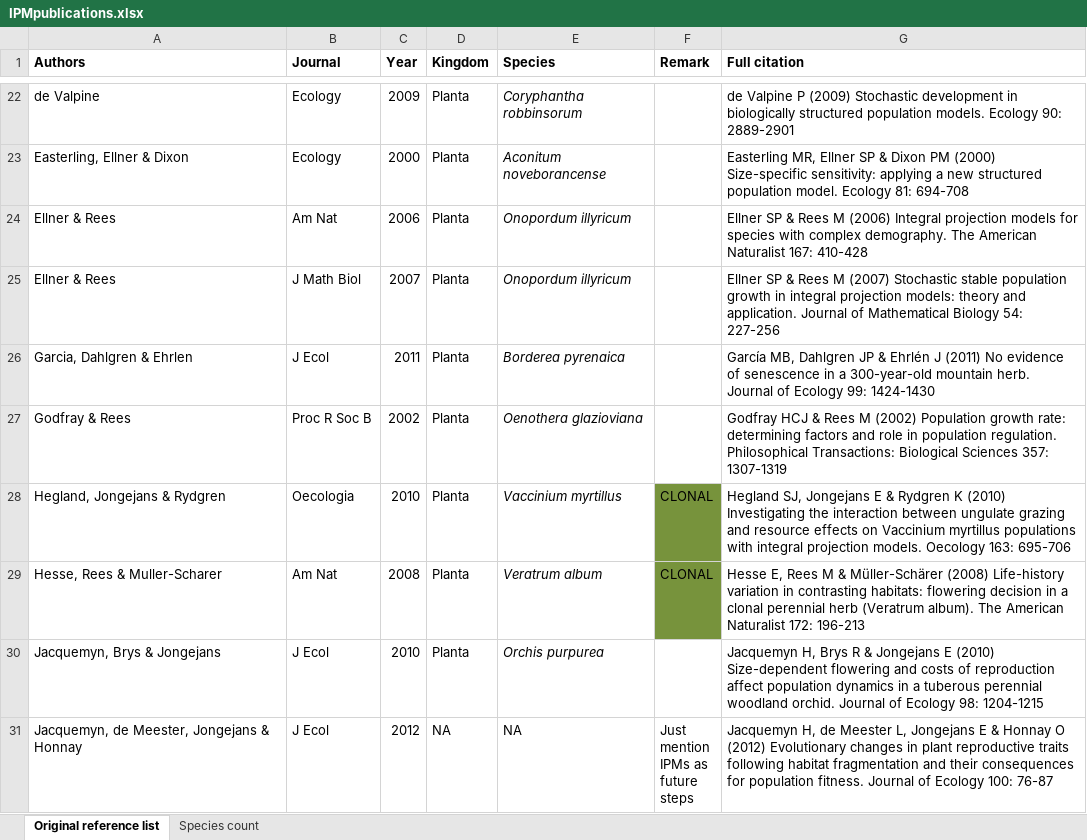
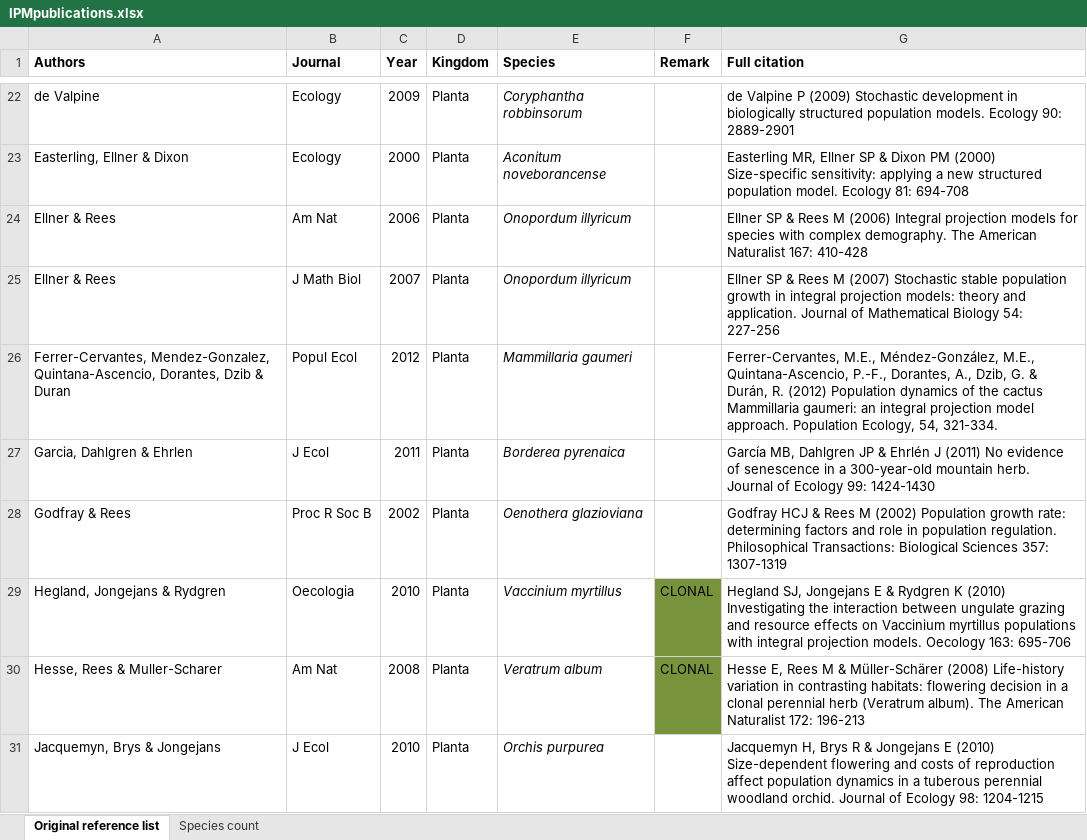
Before and after one commit to rforge/ipmpack, an Excel workbook: www/IPMpublications.xlsx, sheet Original reference list, drawn as a sheet; only a part is shown, gaps mark what is left out; the shorter side is filled out with more unchanged rows; values as stored, in another font and other column widths than the file's, no borders; the diff names each change by its address in the sheet, - before the commit and + after, or states it on an @@ line.

Commit message:
added Ferrer-Cervantes to IPMliteraturelist
git-svn-id: svn://svn.r-forge.r-project.org/svnroot/ipmpack@519 edb9625f-4e0d-4859-8d74-9fd3b1da38cb

```diff
--- a/www/IPMpublications.xlsx (sheet Original reference list)
+++ b/www/IPMpublications.xlsx (sheet Original reference list)
+row 26: Ferrer-Cervantes, Mendez-Gonzalez, Quintana-Ascencio, Dorantes, Dzib & Duran | Popul Ecol | 2012 | Planta | Mammillaria gaumeri |  | Ferrer-Cervantes, M.E., Méndez-González, M.E., Quintana-Ascencio, P.-F., Dorantes, A., Dzib, G. & Durán, R. (2012) Population dynamics of the cactus Mammillaria gaumeri: an integral projection model approach. Population Ecology, 54, 321-334.
```
Also changed, not shown: charts or pictures.
